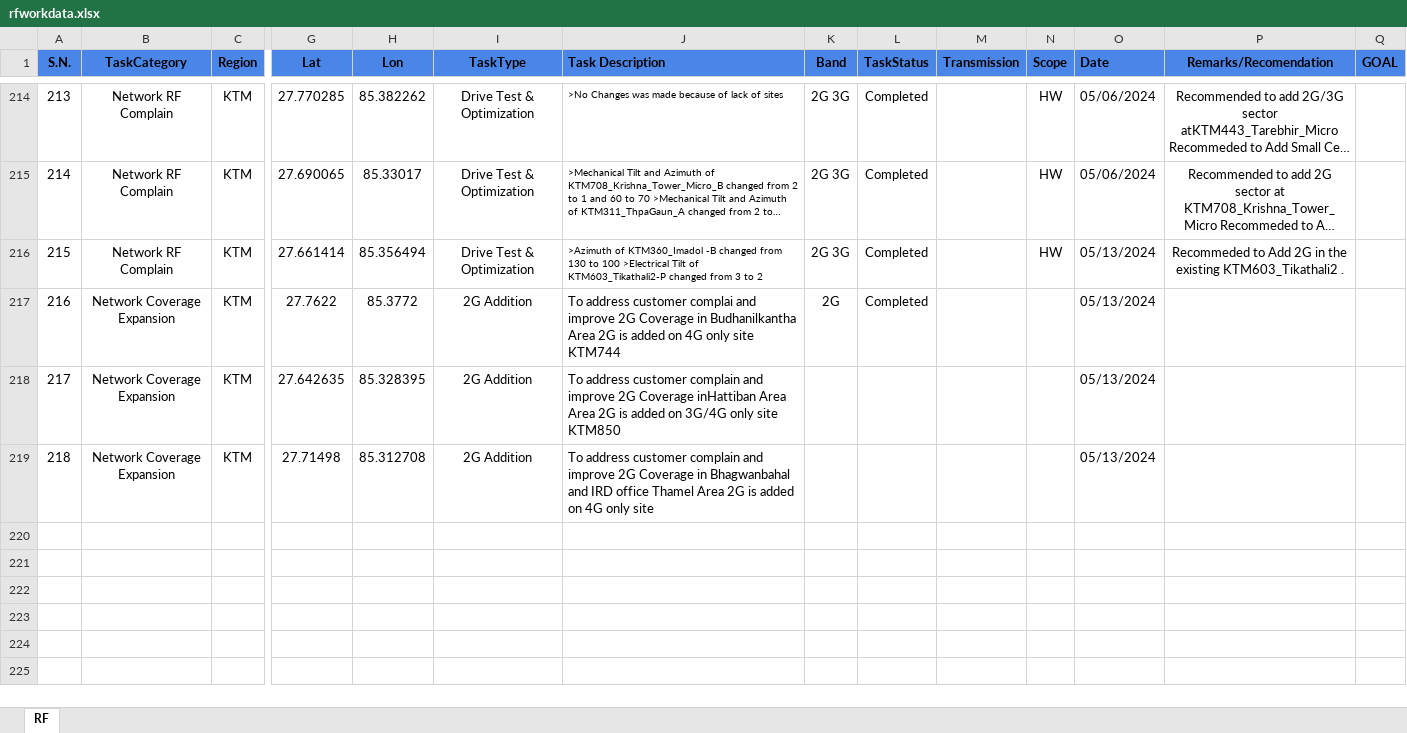
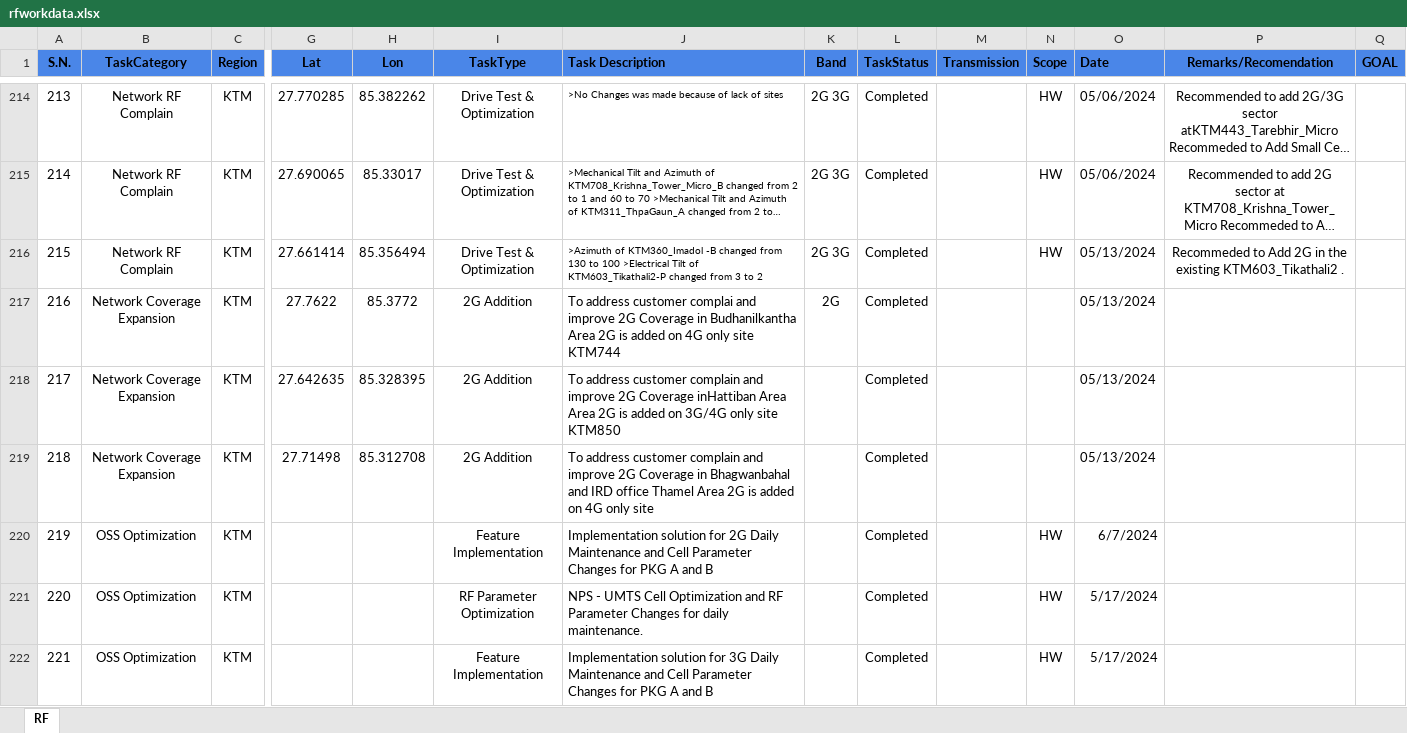
Before and after one commit to subinbh/RF-Dashboard, an Excel workbook: rfworkdata.xlsx, sheet RF, drawn as a sheet; only a part is shown, gaps mark what is left out; long unchanged cells end in …; values as stored, in another font and other column widths than the file's, no borders; charts and pictures not drawn; rows hold the shown columns only; the diff covers the shown part only; the diff names each change by its address in the sheet, - before the commit and + after, or states it on an @@ line.

Commit message:
Add files via upload

```diff
--- a/rfworkdata.xlsx (sheet RF)
+++ b/rfworkdata.xlsx (sheet RF)
-L218:L219 (TaskStatus): (empty)
+L218:L219 (TaskStatus): Completed
+row 220: 219 | OSS Optimization | KTM |  |  | Feature Implementation | Implementation solution for 2G Daily Maintenance and Cell Parameter Changes for PKG A and B |  | Completed |  | HW | 6/7/2024
+row 221: 220 | OSS Optimization | KTM |  |  | RF Parameter Optimization | NPS - UMTS Cell Optimization and RF Parameter Changes for daily maintenance. |  | Completed |  | HW | 5/17/2024
+row 222: 221 | OSS Optimization | KTM |  |  | Feature Implementation | Implementation solution for 3G Daily Maintenance and Cell Parameter Changes for PKG A and B |  | Completed |  | HW | 5/17/2024
```
Also changed, not shown: 4 added rows elsewhere in this sheet.
